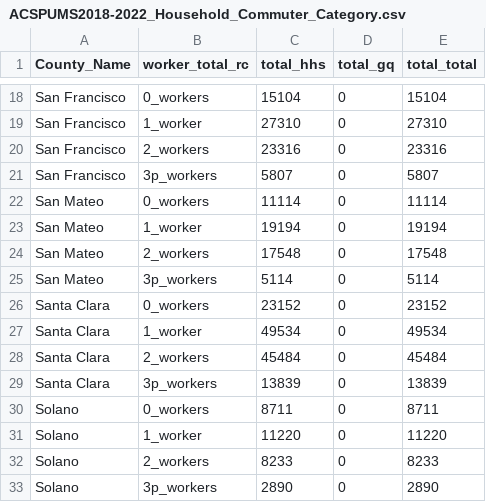
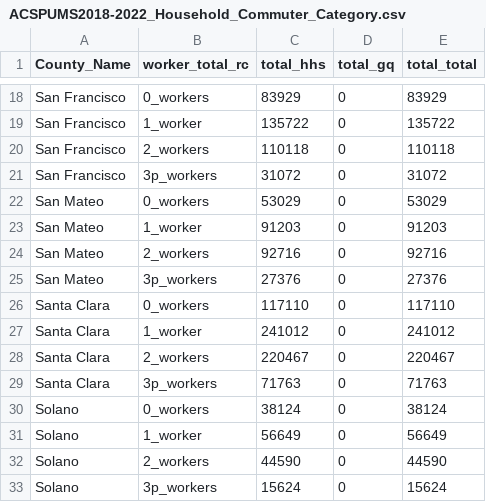
Before and after one commit to BayAreaMetro/travel-model-one, a CSV file: utilities/taz-data-baseyears/2020/Workers/ACSPUMS2018-2022_Household_Commuter_Category.csv, drawn as a sheet; only a part is shown, gaps mark what is left out; the diff covers the shown part only.

```diff
--- a/utilities/taz-data-baseyears/2020/Workers/ACSPUMS2018-2022_Household_Commuter_Category.csv
+++ b/utilities/taz-data-baseyears/2020/Workers/ACSPUMS2018-2022_Household_Commuter_Category.csv
@@ -18,16 +18,16 @@
-"San Francisco","0_workers",15104,0,15104
-"San Francisco","1_worker",27310,0,27310
-"San Francisco","2_workers",23316,0,23316
-"San Francisco","3p_workers",5807,0,5807
-"San Mateo","0_workers",11114,0,11114
-"San Mateo","1_worker",19194,0,19194
-"San Mateo","2_workers",17548,0,17548
-"San Mateo","3p_workers",5114,0,5114
-"Santa Clara","0_workers",23152,0,23152
-"Santa Clara","1_worker",49534,0,49534
-"Santa Clara","2_workers",45484,0,45484
-"Santa Clara","3p_workers",13839,0,13839
-"Solano","0_workers",8711,0,8711
-"Solano","1_worker",11220,0,11220
-"Solano","2_workers",8233,0,8233
-"Solano","3p_workers",2890,0,2890
+"San Francisco","0_workers",83929,0,83929
+"San Francisco","1_worker",135722,0,135722
+"San Francisco","2_workers",110118,0,110118
+"San Francisco","3p_workers",31072,0,31072
+"San Mateo","0_workers",53029,0,53029
+"San Mateo","1_worker",91203,0,91203
+"San Mateo","2_workers",92716,0,92716
+"San Mateo","3p_workers",27376,0,27376
+"Santa Clara","0_workers",117110,0,117110
+"Santa Clara","1_worker",241012,0,241012
+"Santa Clara","2_workers",220467,0,220467
+"Santa Clara","3p_workers",71763,0,71763
+"Solano","0_workers",38124,0,38124
+"Solano","1_worker",56649,0,56649
+"Solano","2_workers",44590,0,44590
+"Solano","3p_workers",15624,0,15624
```
Also changed, not shown: 40 edited cells elsewhere in this file, utilities/taz-data-baseyears/2020/Workers/ACSPUMS2018-2022_Avg_3p_Workers_County.csv, utilities/taz-data-baseyears/2020/Workers/ACSPUMS2018-2022_HHs_Workers_PWeight.csv, 3 other files.
